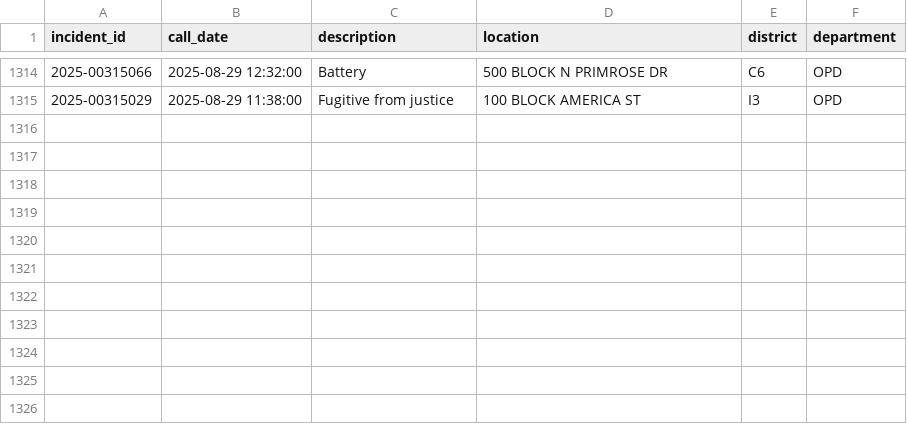
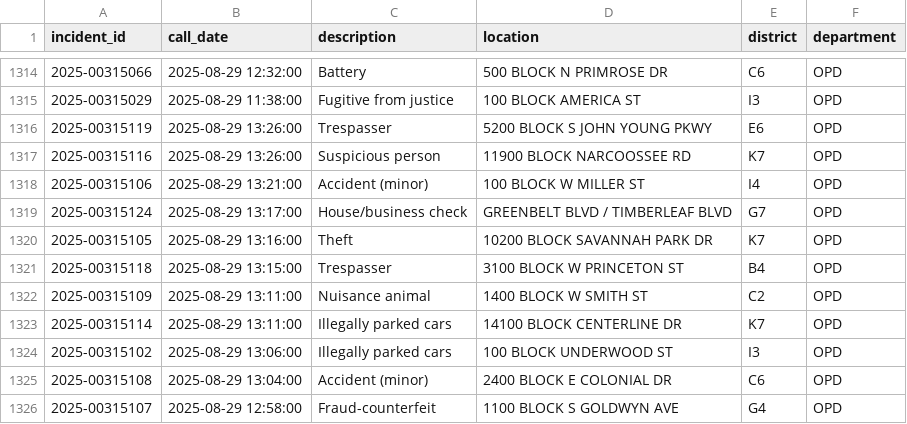
Before and after one commit to mike-lanier/active_calls_actions, a CSV file: data/active_calls.csv, drawn as a sheet; only a part is shown, gaps mark what is left out.

```diff
--- a/data/active_calls.csv
+++ b/data/active_calls.csv
@@ -1315 +1315,12 @@ incident_id,call_date,description,location,district,department
 2025-00315029,2025-08-29 11:38:00,Fugitive from justice,100 BLOCK AMERICA ST,I3,OPD
+2025-00315119,2025-08-29 13:26:00,Trespasser,5200 BLOCK S JOHN YOUNG PKWY,E6,OPD
+2025-00315116,2025-08-29 13:26:00,Suspicious person,11900 BLOCK NARCOOSSEE RD,K7,OPD
+2025-00315106,2025-08-29 13:21:00,Accident (minor),100 BLOCK W MILLER ST,I4,OPD
+2025-00315124,2025-08-29 13:17:00,House/business check,GREENBELT BLVD / TIMBERLEAF BLVD,G7,OPD
+2025-00315105,2025-08-29 13:16:00,Theft,10200 BLOCK SAVANNAH PARK DR,K7,OPD
+2025-00315118,2025-08-29 13:15:00,Trespasser,3100 BLOCK W PRINCETON ST,B4,OPD
+2025-00315109,2025-08-29 13:11:00,Nuisance animal,1400 BLOCK W SMITH ST,C2,OPD
+2025-00315114,2025-08-29 13:11:00,Illegally parked cars,14100 BLOCK CENTERLINE DR,K7,OPD
+2025-00315102,2025-08-29 13:06:00,Illegally parked cars,100 BLOCK UNDERWOOD ST,I3,OPD
+2025-00315108,2025-08-29 13:04:00,Accident (minor),2400 BLOCK E COLONIAL DR,C6,OPD
+2025-00315107,2025-08-29 12:58:00,Fraud-counterfeit,1100 BLOCK S GOLDWYN AVE,G4,OPD
```
